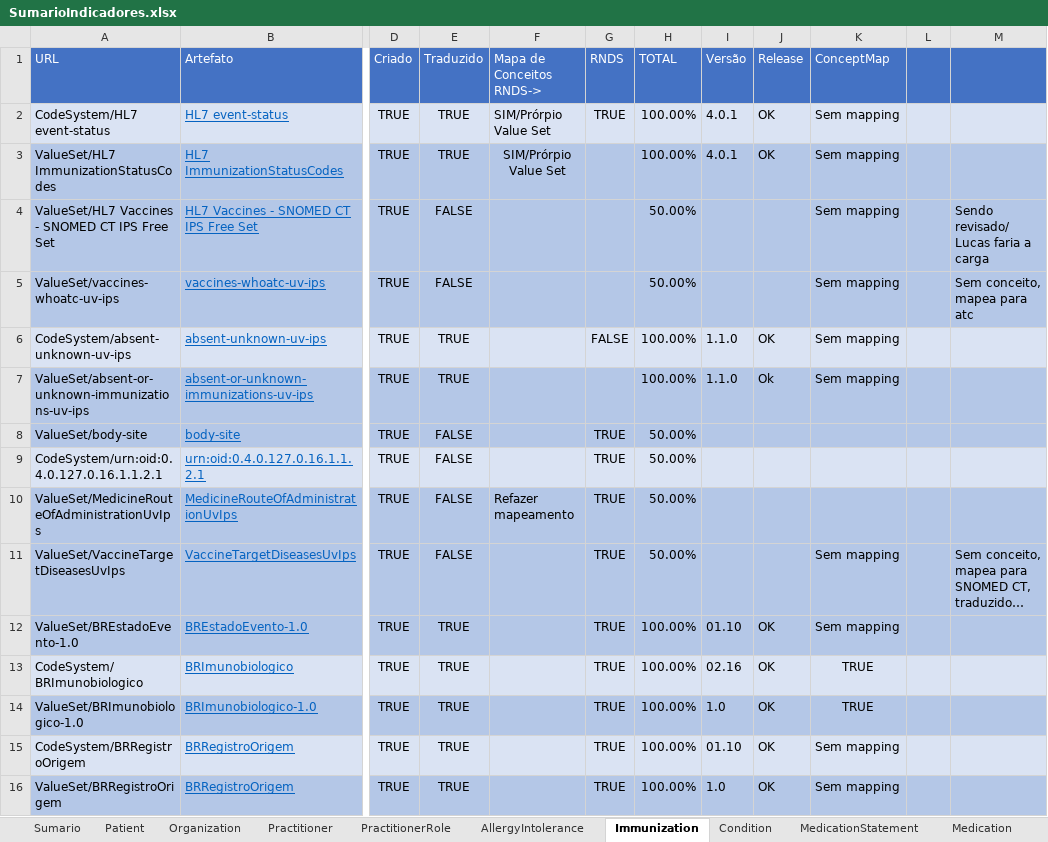
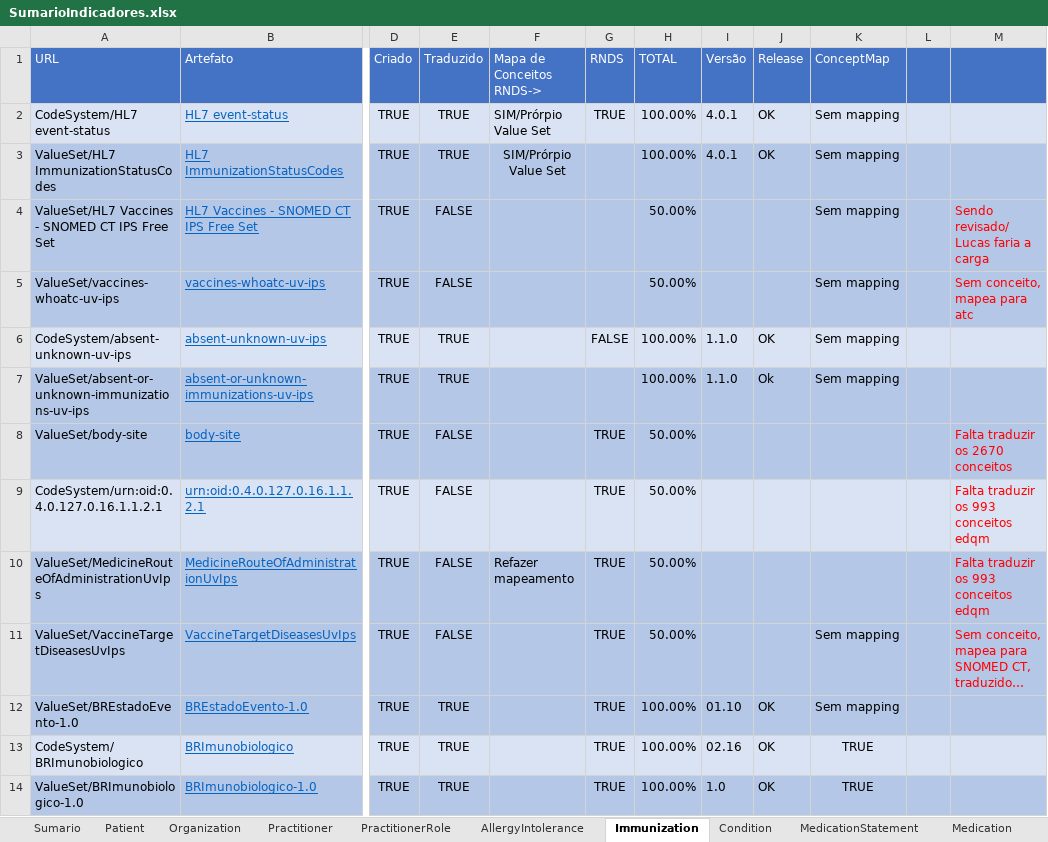
Before and after one commit to moaassis/https-git-codecommit.sa-east-1.amazonaws.com-v1-repos-ips-brasil-documentos, an Excel workbook: Gestão do Projeto/Indicadores/SumarioIndicadores.xlsx, sheet Immunization, drawn as a sheet; only a part is shown, gaps mark what is left out; the shorter side is filled out with more unchanged rows; long unchanged cells end in …; values as stored, in another font and other column widths than the file's, no borders; the diff names each change by its address in the sheet, - before the commit and + after, or states it on an @@ line.

```diff
--- a/Gestão do Projeto/Indicadores/SumarioIndicadores.xlsx (sheet Immunization)
+++ b/Gestão do Projeto/Indicadores/SumarioIndicadores.xlsx (sheet Immunization)
-M4:M5 text colour: black
+M4:M5 text colour: #FF0000
-M8: (empty)
+M8: Falta traduzir os 2670 conceitos
-M9:M10: (empty)
+M9:M10: Falta traduzir os 993 conceitos edqm
-M11 text colour: black
+M11 text colour: #FF0000
```
Also changed, not shown: sheet Patient, sheet Condition, sheet Sumario, sheet PractitionerRole, sheet Observation, sheet MedicationStatement, formulas that keep their value.
